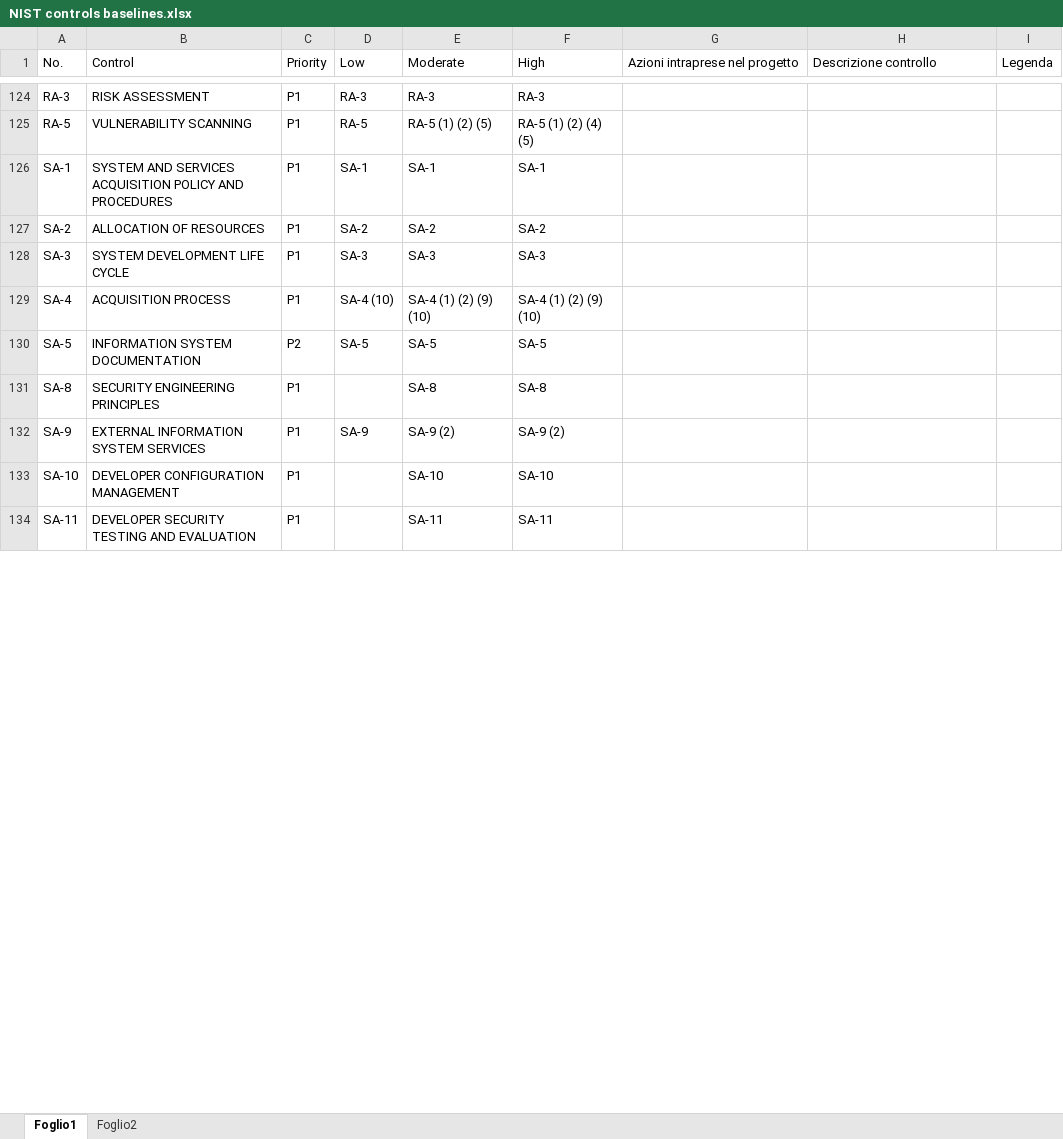
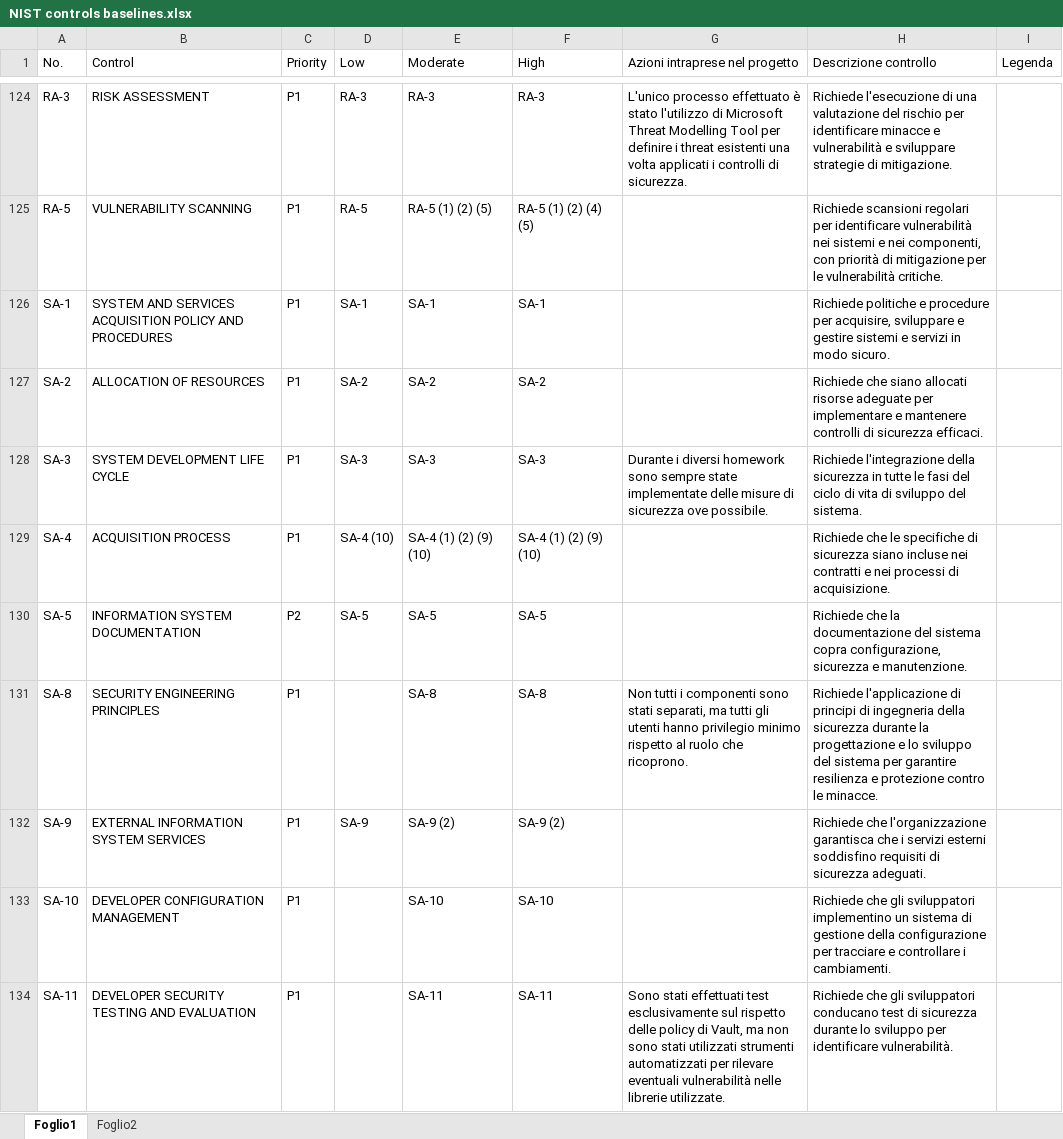
Before and after one commit to GiadaOttaiano/SystemSecurity, an Excel workbook: HW8/NIST controls baselines.xlsx, sheet Foglio1, drawn as a sheet; only a part is shown, gaps mark what is left out; values as stored, in another font and other column widths than the file's, no cell formats; the diff covers the shown part only; the diff names each change by its address in the sheet, - before the commit and + after, or states it on an @@ line.

```diff
--- a/HW8/NIST controls baselines.xlsx (sheet Foglio1)
+++ b/HW8/NIST controls baselines.xlsx (sheet Foglio1)
-G124 (Azioni intraprese nel progetto): (empty)
+G124 (Azioni intraprese nel progetto): L'unico processo effettuato è stato l'utilizzo di Microsoft Threat Modelling Tool per definire i threat esistenti una volta applicati i controlli di sicurezza.
-H124 (Descrizione controllo): (empty)
+H124 (Descrizione controllo): Richiede l'esecuzione di una valutazione del rischio per identificare minacce e vulnerabilità e sviluppare strategie di mitigazione.
-H125 (Descrizione controllo): (empty)
+H125 (Descrizione controllo): Richiede scansioni regolari per identificare vulnerabilità nei sistemi e nei componenti, con priorità di mitigazione per le vulnerabilità critiche.
-H126 (Descrizione controllo): (empty)
+H126 (Descrizione controllo): Richiede politiche e procedure per acquisire, sviluppare e gestire sistemi e servizi in modo sicuro.
-H127 (Descrizione controllo): (empty)
+H127 (Descrizione controllo): Richiede che siano allocati risorse adeguate per implementare e mantenere controlli di sicurezza efficaci.
-G128 (Azioni intraprese nel progetto): (empty)
+G128 (Azioni intraprese nel progetto): Durante i diversi homework sono sempre state implementate delle misure di sicurezza ove possibile.
-H128 (Descrizione controllo): (empty)
+H128 (Descrizione controllo): Richiede l'integrazione della sicurezza in tutte le fasi del ciclo di vita di sviluppo del sistema.
-H129 (Descrizione controllo): (empty)
+H129 (Descrizione controllo): Richiede che le specifiche di sicurezza siano incluse nei contratti e nei processi di acquisizione.
-H130 (Descrizione controllo): (empty)
+H130 (Descrizione controllo): Richiede che la documentazione del sistema copra configurazione, sicurezza e manutenzione.
-G131 (Azioni intraprese nel progetto): (empty)
+G131 (Azioni intraprese nel progetto): Non tutti i componenti sono stati separati, ma tutti gli utenti hanno privilegio minimo rispetto al ruolo che ricoprono.
-H131 (Descrizione controllo): (empty)
+H131 (Descrizione controllo): Richiede l'applicazione di principi di ingegneria della sicurezza durante la progettazione e lo sviluppo del sistema per garantire resilienza e protezione contro le minacce.
-H132 (Descrizione controllo): (empty)
+H132 (Descrizione controllo): Richiede che l'organizzazione garantisca che i servizi esterni soddisfino requisiti di sicurezza adeguati.
-H133 (Descrizione controllo): (empty)
+H133 (Descrizione controllo): Richiede che gli sviluppatori implementino un sistema di gestione della configurazione per tracciare e controllare i cambiamenti.
-G134 (Azioni intraprese nel progetto): (empty)
+G134 (Azioni intraprese nel progetto): Sono stati effettuati test esclusivamente sul rispetto delle policy di Vault, ma non sono stati utilizzati strumenti automatizzati per rilevare eventuali vulnerabilità nelle librerie utilizzate.
-H134 (Descrizione controllo): (empty)
+H134 (Descrizione controllo): Richiede che gli sviluppatori conducano test di sicurezza durante lo sviluppo per identificare vulnerabilità.
```
Also changed, not shown: 111 edited cells elsewhere in this sheet, cell formats.
